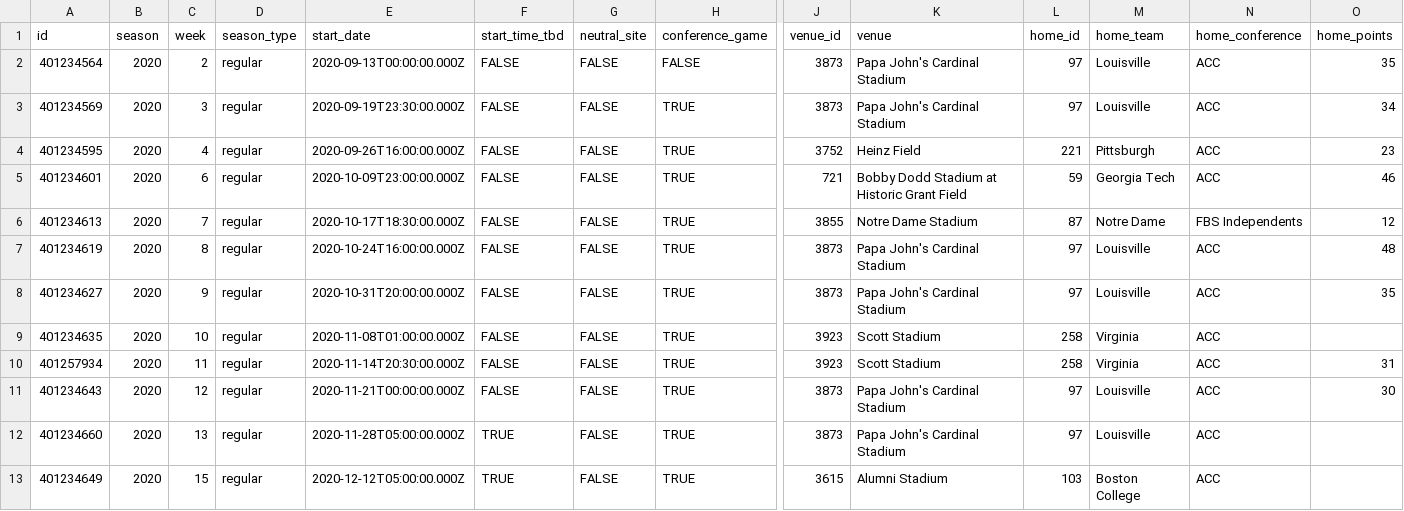
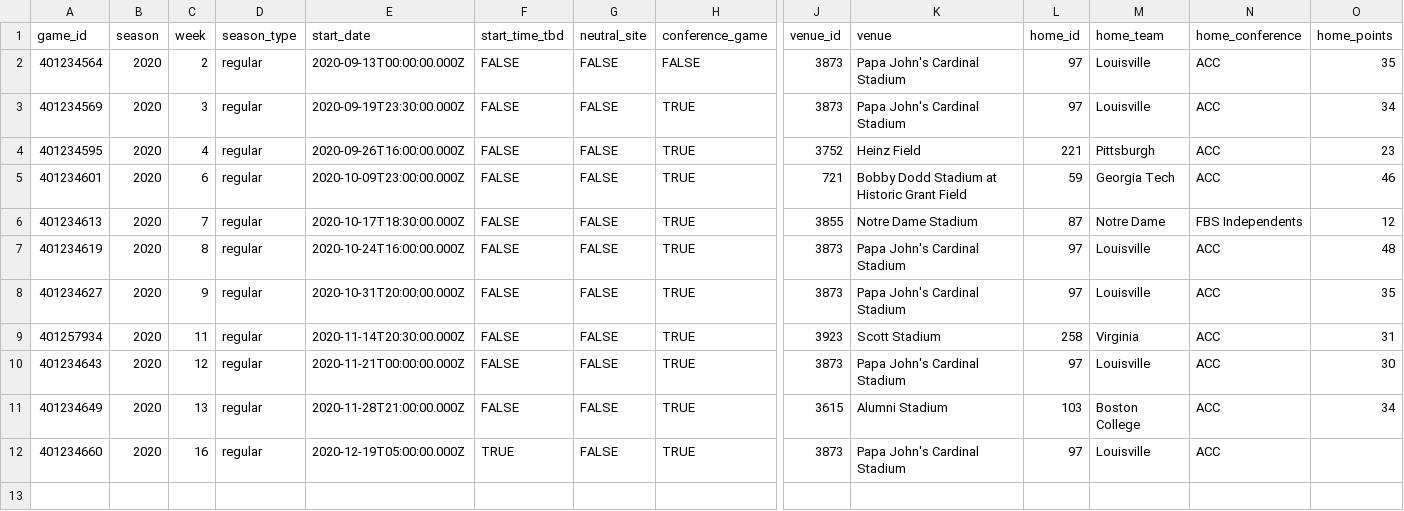
Before and after one commit to joshdmark/UL-Football, a CSV file: lou_schedule.csv, drawn as a sheet; only a part is shown, gaps mark what is left out; removed rows and columns are numbered as before the commit, all else as after; rows hold the shown columns only; the diff names each change by its address in the sheet, - before the commit and + after, or states it on an @@ line.

```diff
--- a/lou_schedule.csv
+++ b/lou_schedule.csv
-A1: id
+A1: game_id
-row 9: 401234635 | 2020 | 10 | regular | 2020-11-08T01:00:00.000Z | FALSE | FALSE | TRUE | 3923 | Scott Stadium | 258 | Virginia | ACC
+row 11: 401234649 | 2020 | 13 | regular | 2020-11-28T21:00:00.000Z | FALSE | FALSE | TRUE | 3615 | Alumni Stadium | 103 | Boston College | ACC | 34
-C12 (week): 13
+C12 (week): 16
-E12 (start_date): 2020-11-28T05:00:00.000Z
+E12 (start_date): 2020-12-19T05:00:00.000Z
-row 13: 401234649 | 2020 | 15 | regular | 2020-12-12T05:00:00.000Z | TRUE | FALSE | TRUE | 3615 | Alumni Stadium | 103 | Boston College | ACC
```
Also changed, not shown: lou_stats.csv, lou_team_stats.csv, 1 other file.
